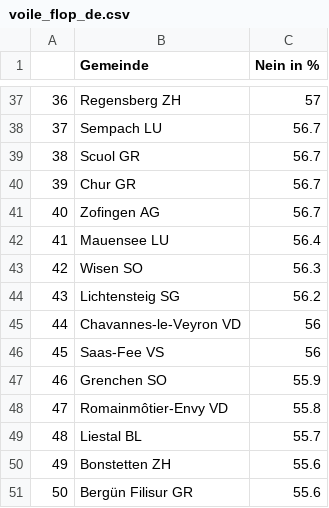
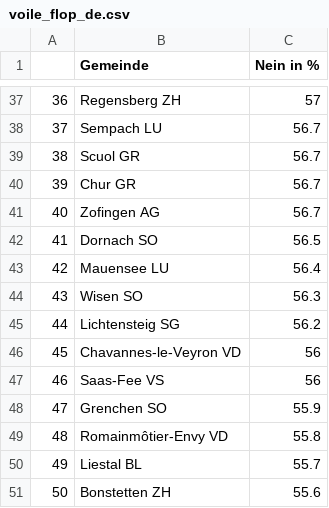
Before and after one commit to awp-finanznachrichten/lena_maerz2021, a CSV file: Tableaux/voile_flop_de.csv, drawn as a sheet; only a part is shown, gaps mark what is left out; removed rows and columns are numbered as before the commit, all else as after; the diff names each change by its address in the sheet, - before the commit and + after, or states it on an @@ line.

```diff
--- a/Tableaux/voile_flop_de.csv
+++ b/Tableaux/voile_flop_de.csv
+row 42: 41 | Dornach SO | 56.5
@@ column A renumbered between rows 43 and 51 @@
-row 51: 50 | Bergün Filisur GR | 55.6
```
Also changed, not shown: Tableaux/indo_top_de.csv, Tableaux/indo_top_fr.csv, 3 other files.
